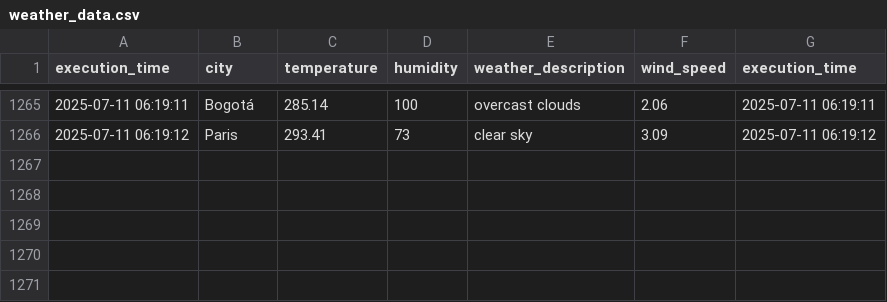
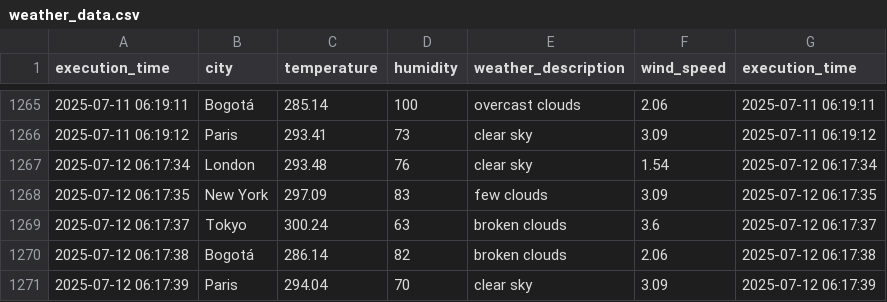
Before and after one commit to cortegons/Ejercicio-con-API-OpenWeather, a CSV file: weather_data.csv, drawn as a sheet; only a part is shown, gaps mark what is left out.

```diff
--- a/weather_data.csv
+++ b/weather_data.csv
@@ -1266 +1266,6 @@ execution_time,city,temperature,humidity,weather_description,wind_speed,executio
 2025-07-11 06:19:12,Paris,293.41,73,clear sky,3.09,2025-07-11 06:19:12
+2025-07-12 06:17:34,London,293.48,76,clear sky,1.54,2025-07-12 06:17:34
+2025-07-12 06:17:35,New York,297.09,83,few clouds,3.09,2025-07-12 06:17:35
+2025-07-12 06:17:37,Tokyo,300.24,63,broken clouds,3.6,2025-07-12 06:17:37
+2025-07-12 06:17:38,Bogotá,286.14,82,broken clouds,2.06,2025-07-12 06:17:38
+2025-07-12 06:17:39,Paris,294.04,70,clear sky,3.09,2025-07-12 06:17:39
```
Also changed, not shown: 1 other file.
